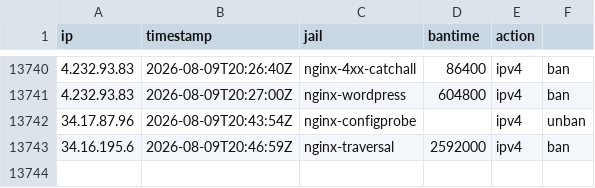
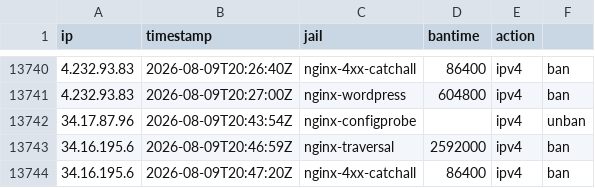
Before and after one commit to perrins-p/EDL, a CSV file: tarpit-log.csv, drawn as a sheet; only a part is shown, gaps mark what is left out.

Commit message:
ban 34.16.195.6 (nginx-4xx-catchall, 86400s)

```diff
--- a/tarpit-log.csv
+++ b/tarpit-log.csv
@@ -13743 +13743,2 @@ ip,timestamp,jail,bantime,action
 34.16.195.6,2026-08-09T20:46:59Z,nginx-traversal,2592000,ipv4,ban
+34.16.195.6,2026-08-09T20:47:20Z,nginx-4xx-catchall,86400,ipv4,ban
```
